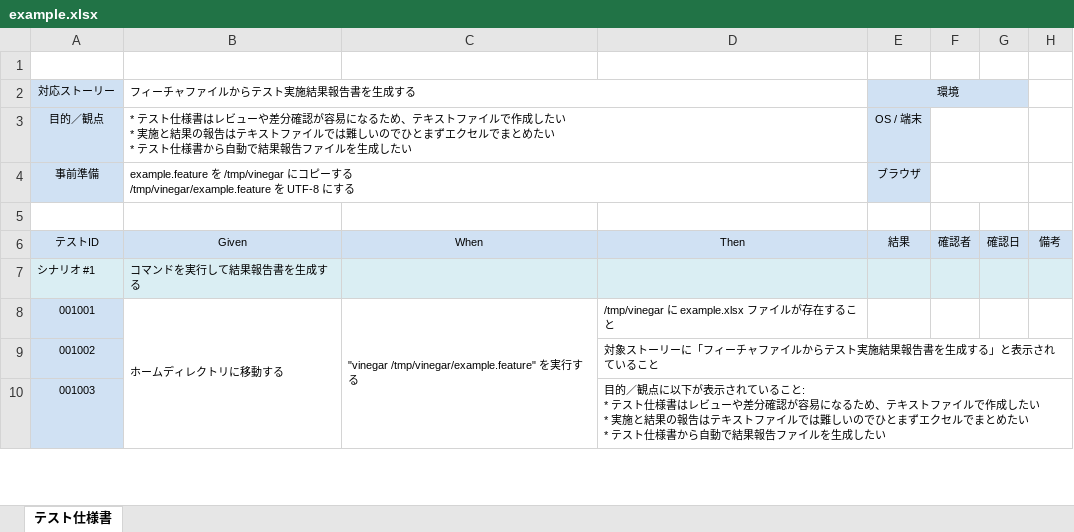
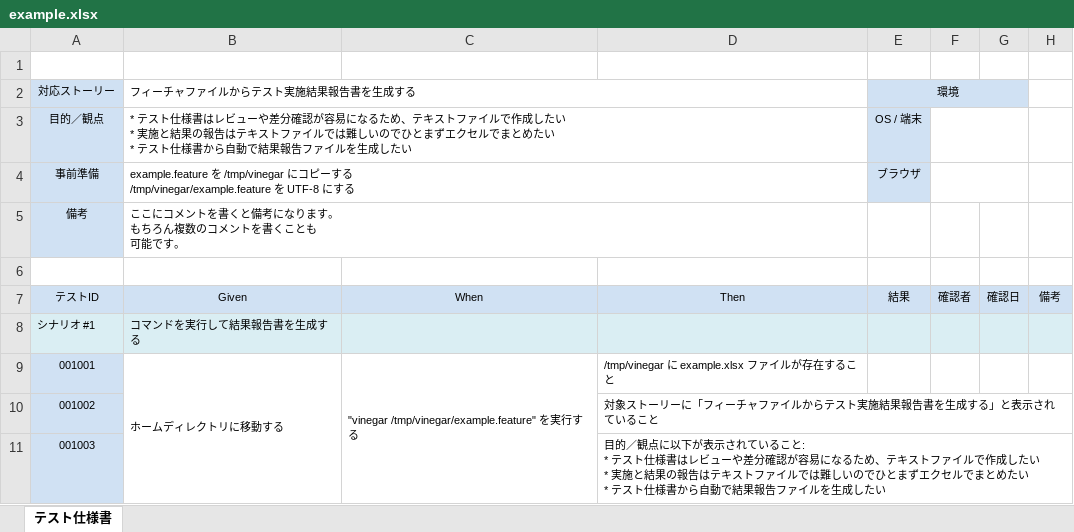
Before and after one commit to wiro34/vinegar, an Excel workbook: example/example.xlsx, sheet テスト仕様書, drawn as a sheet; only a part is shown; values as stored, in another font and other column widths than the file's, no borders; ↵ is a line break in a cell; the diff names each change by its address in the sheet, - before the commit and + after, or states it on an @@ line.

```diff
--- a/example/example.xlsx (sheet テスト仕様書)
+++ b/example/example.xlsx (sheet テスト仕様書)
+row 5: 備考 | ここにコメントを書くと備考になります。 ↵ もちろん複数のコメントを書くことも ↵ 可能です。
```
Also changed, not shown: 9 other files.
